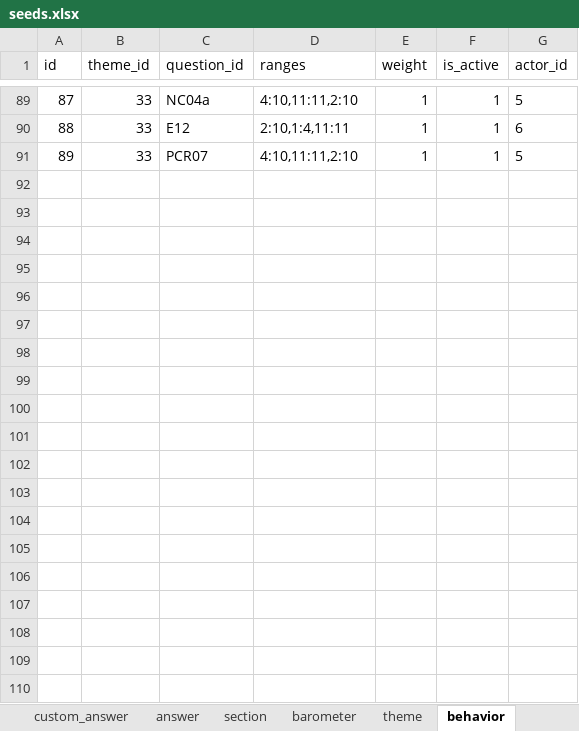
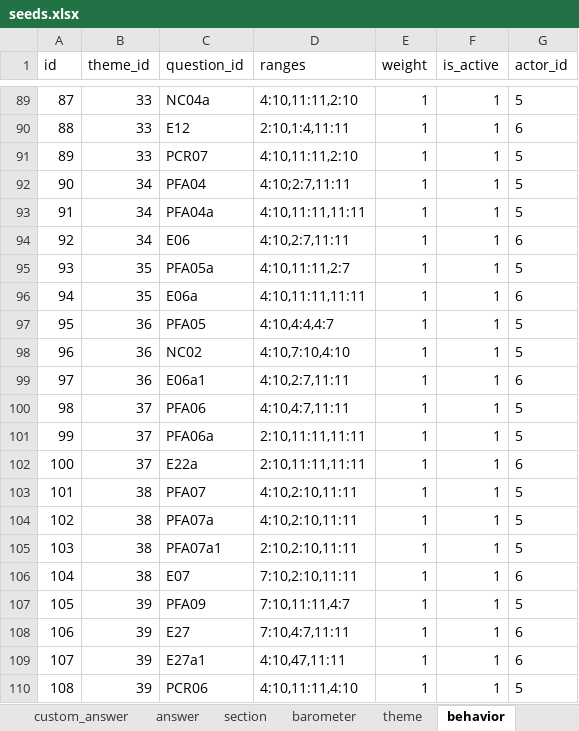
Before and after one commit to je-bert/e-barometre, an Excel workbook: flask-app/seeds.xlsx, sheet behavior, drawn as a sheet; only a part is shown, gaps mark what is left out; values as stored, in another font and other column widths than the file's, no borders; table styles not drawn; the diff covers the shown part only; the diff names each change by its address in the sheet, - before the commit and + after, or states it on an @@ line.

```diff
--- a/flask-app/seeds.xlsx (sheet behavior)
+++ b/flask-app/seeds.xlsx (sheet behavior)
+row 92: 90 | 34 | PFA04 | 4:10;2:7,11:11 | 1 | 1 | 5
+row 93: 91 | 34 | PFA04a | 4:10,11:11,11:11 | 1 | 1 | 5
+row 94: 92 | 34 | E06 | 4:10,2:7,11:11 | 1 | 1 | 6
+row 95: 93 | 35 | PFA05a | 4:10,11:11,2:7 | 1 | 1 | 5
+row 96: 94 | 35 | E06a | 4:10,11:11,11:11 | 1 | 1 | 6
+row 97: 95 | 36 | PFA05 | 4:10,4:4,4:7 | 1 | 1 | 5
+row 98: 96 | 36 | NC02 | 4:10,7:10,4:10 | 1 | 1 | 5
+row 99: 97 | 36 | E06a1 | 4:10,2:7,11:11 | 1 | 1 | 6
+row 100: 98 | 37 | PFA06 | 4:10,4:7,11:11 | 1 | 1 | 5
+row 101: 99 | 37 | PFA06a | 2:10,11:11,11:11 | 1 | 1 | 5
+row 102: 100 | 37 | E22a | 2:10,11:11,11:11 | 1 | 1 | 6
+row 103: 101 | 38 | PFA07 | 4:10,2:10,11:11 | 1 | 1 | 5
+row 104: 102 | 38 | PFA07a | 4:10,2:10,11:11 | 1 | 1 | 5
+row 105: 103 | 38 | PFA07a1 | 2:10,2:10,11:11 | 1 | 1 | 5
+row 106: 104 | 38 | E07 | 7:10,2:10,11:11 | 1 | 1 | 6
+row 107: 105 | 39 | PFA09 | 7:10,11:11,4:7 | 1 | 1 | 5
+row 108: 106 | 39 | E27 | 7:10,4:7,11:11 | 1 | 1 | 6
+row 109: 107 | 39 | E27a1 | 4:10,47,11:11 | 1 | 1 | 6
+row 110: 108 | 39 | PCR06 | 4:10,11:11,4:10 | 1 | 1 | 5
```
Also changed, not shown: 83 added rows elsewhere in this sheet, sheet answer, sheet theme, sheet invoice, sheet user, sheet report, sheet custom_answer, 2 other files.
